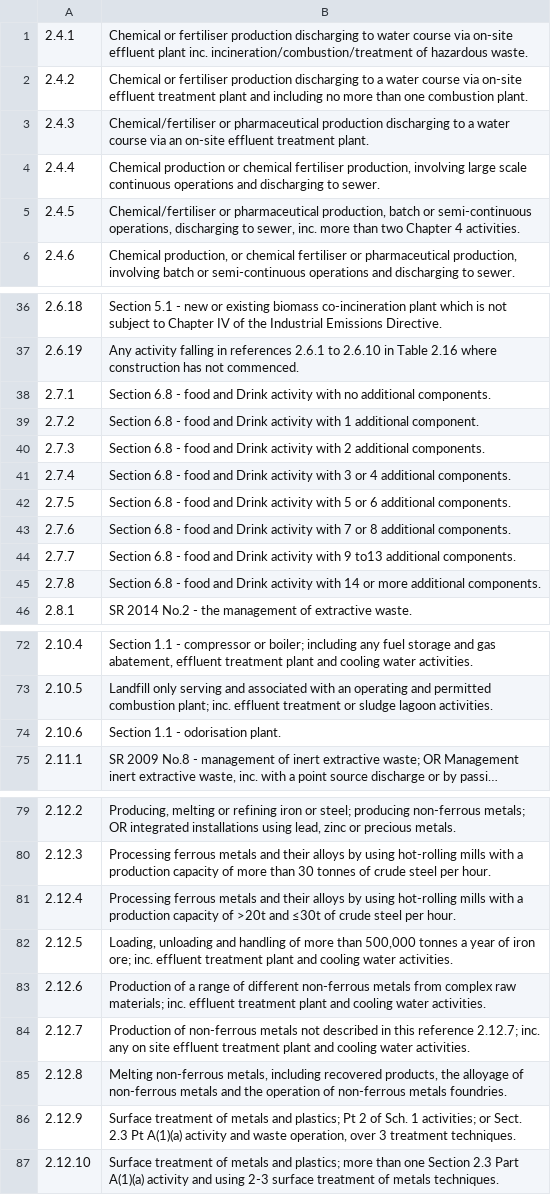
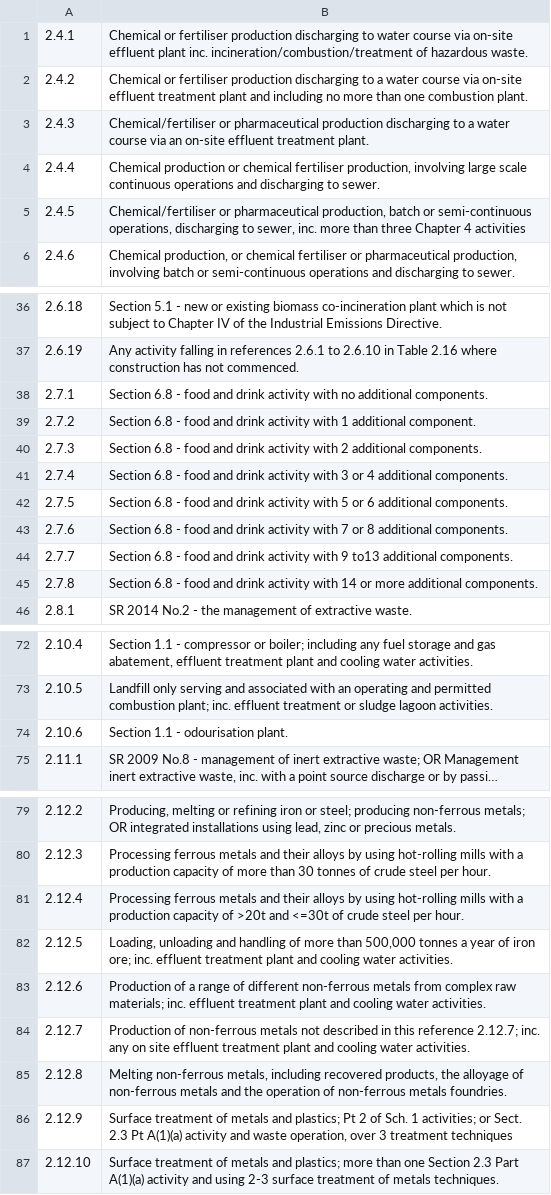
Before and after one commit to uk-gov-mirror/defra.sroc-tcm-admin, a CSV file: db/categories/installations.csv, drawn as a sheet; only a part is shown, gaps mark what is left out; long unchanged cells end in …; the diff names each change by its address in the sheet, - before the commit and + after, or states it on an @@ line.

```diff
--- a/db/categories/installations.csv
+++ b/db/categories/installations.csv
-B5: …more than two Chapter 4 activities.
+B5: …more than three Chapter 4 activities
-B38: …food and Drink activity with…
+B38: …food and drink activity with…
-B39: …food and Drink activity with…
+B39: …food and drink activity with…
-B40: …food and Drink activity with…
+B40: …food and drink activity with…
-B41: …food and Drink activity with…
+B41: …food and drink activity with…
-B42: …food and Drink activity with…
+B42: …food and drink activity with…
-B43: …food and Drink activity with…
+B43: …food and drink activity with…
-B44: …food and Drink activity with…
+B44: …food and drink activity with…
-B45: …food and Drink activity with…
+B45: …food and drink activity with…
-B74: Section 1.1 - odorisation plant.
+B74: Section 1.1 - odourisation plant.
-B81: …>20t and ≤30t of crude…
+B81: …>20t and <=30t of crude…
-B86: …3 treatment techniques.
+B86: …3 treatment techniques
```
Also changed, not shown: db/categories/water_quality.csv.
